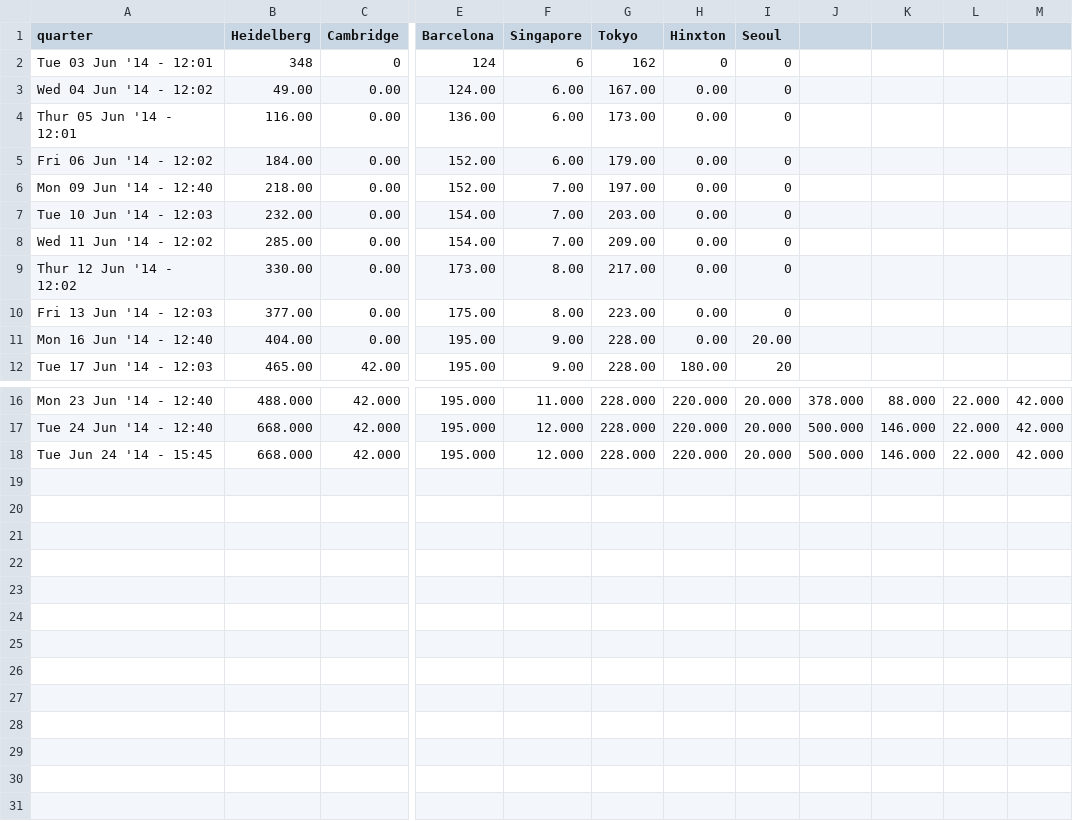
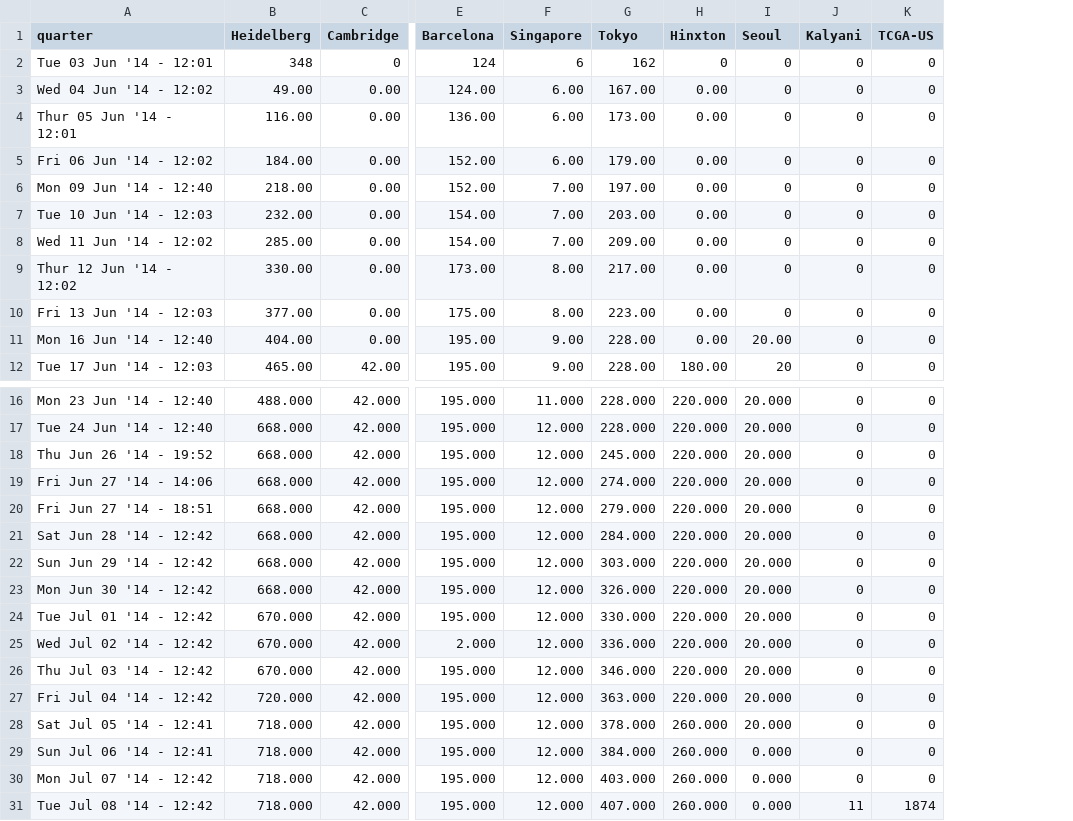
Before and after one commit to ICGC-TCGA-PanCancer/pancancer-documentation, a CSV file: pancan-scripts/map-data/up_data_archive.csv, drawn as a sheet; only a part is shown, gaps mark what is left out; removed rows and columns are numbered as before the commit, all else as after; rows hold the shown columns only; the diff names each change by its address in the sheet, - before the commit and + after, or states it on an @@ line.

Commit message:
Update up_data_archive.csv

```diff
--- a/pancan-scripts/map-data/up_data_archive.csv
+++ b/pancan-scripts/map-data/up_data_archive.csv
-column J, rows 16-18: 378.000 | 500.000 | 500.000
-column K, rows 16-18: 88.000 | 146.000 | 146.000
-column L, rows 16-18: all 22.000
-column M, rows 16-18: all 42.000
+column J (Kalyani), rows 2-12: all 0; rows 16-18: all 0
+column K (TCGA-US), rows 2-12: all 0; rows 16-18: all 0
-A18 (quarter): Tue Jun 24 '14 - 15:45
+A18 (quarter): Thu Jun 26 '14 - 19:52
-G18 (Tokyo): 228.000
+G18 (Tokyo): 245.000
+row 19: Fri Jun 27 '14 - 14:06 | 668.000 | 42.000 | 195.000 | 12.000 | 274.000 | 220.000 | 20.000 | 0 | 0
+row 20: Fri Jun 27 '14 - 18:51 | 668.000 | 42.000 | 195.000 | 12.000 | 279.000 | 220.000 | 20.000 | 0 | 0
+row 21: Sat Jun 28 '14 - 12:42 | 668.000 | 42.000 | 195.000 | 12.000 | 284.000 | 220.000 | 20.000 | 0 | 0
+row 22: Sun Jun 29 '14 - 12:42 | 668.000 | 42.000 | 195.000 | 12.000 | 303.000 | 220.000 | 20.000 | 0 | 0
+row 23: Mon Jun 30 '14 - 12:42 | 668.000 | 42.000 | 195.000 | 12.000 | 326.000 | 220.000 | 20.000 | 0 | 0
+row 24: Tue Jul 01 '14 - 12:42 | 670.000 | 42.000 | 195.000 | 12.000 | 330.000 | 220.000 | 20.000 | 0 | 0
+row 25: Wed Jul 02 '14 - 12:42 | 670.000 | 42.000 | 2.000 | 12.000 | 336.000 | 220.000 | 20.000 | 0 | 0
+row 26: Thu Jul 03 '14 - 12:42 | 670.000 | 42.000 | 195.000 | 12.000 | 346.000 | 220.000 | 20.000 | 0 | 0
+row 27: Fri Jul 04 '14 - 12:42 | 720.000 | 42.000 | 195.000 | 12.000 | 363.000 | 220.000 | 20.000 | 0 | 0
+row 28: Sat Jul 05 '14 - 12:41 | 718.000 | 42.000 | 195.000 | 12.000 | 378.000 | 260.000 | 20.000 | 0 | 0
+row 29: Sun Jul 06 '14 - 12:41 | 718.000 | 42.000 | 195.000 | 12.000 | 384.000 | 260.000 | 0.000 | 0 | 0
+row 30: Mon Jul 07 '14 - 12:42 | 718.000 | 42.000 | 195.000 | 12.000 | 403.000 | 260.000 | 0.000 | 0 | 0
+row 31: Tue Jul 08 '14 - 12:42 | 718.000 | 42.000 | 195.000 | 12.000 | 407.000 | 260.000 | 0.000 | 11 | 1874
```
